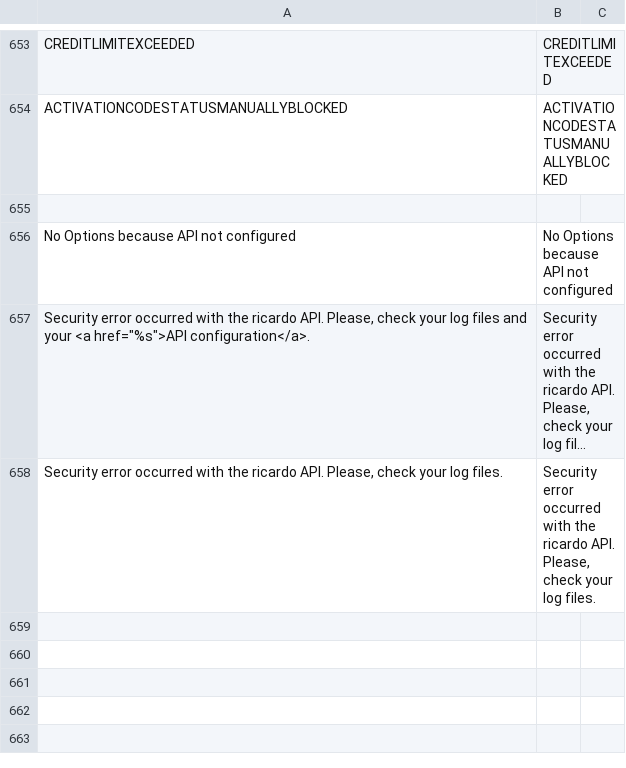
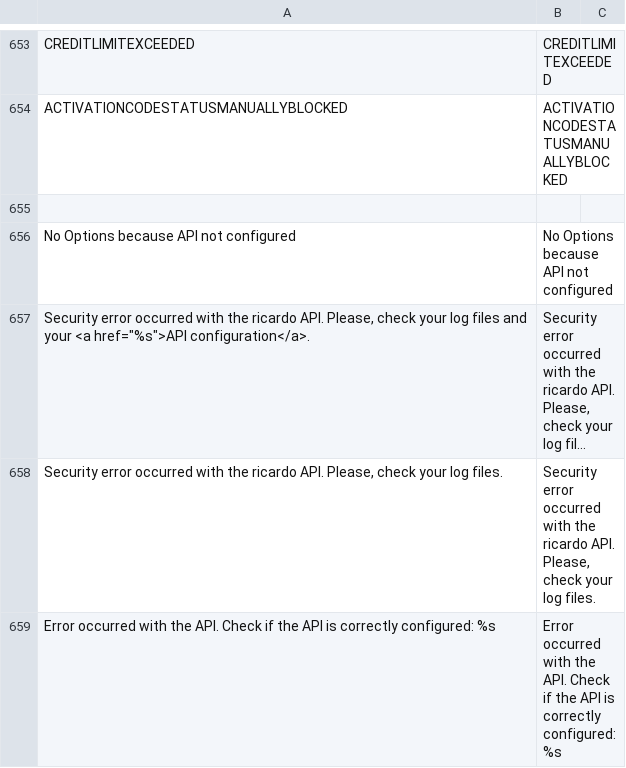
Before and after one commit to diglin/ricardo, a CSV file: src/app/locale/de_CH/Diglin_Ricento.csv, drawn as a sheet; only a part is shown, gaps mark what is left out; long unchanged cells end in …; the diff names each change by its address in the sheet, - before the commit and + after, or states it on an @@ line.

Commit message:
Add more condition to display error in case of wrong API configuration and coming from banner notification

```diff
--- a/src/app/locale/de_CH/Diglin_Ricento.csv
+++ b/src/app/locale/de_CH/Diglin_Ricento.csv
+row 659: Error occurred with the API. Check if the API is correctly configured: %s | Error occurred with the API. Check if the API is correctly configured: %s
```
Also changed, not shown: src/app/locale/de_DE/Diglin_Ricento.csv, src/app/locale/en_US/Diglin_Ricento.csv, 3 other files.
